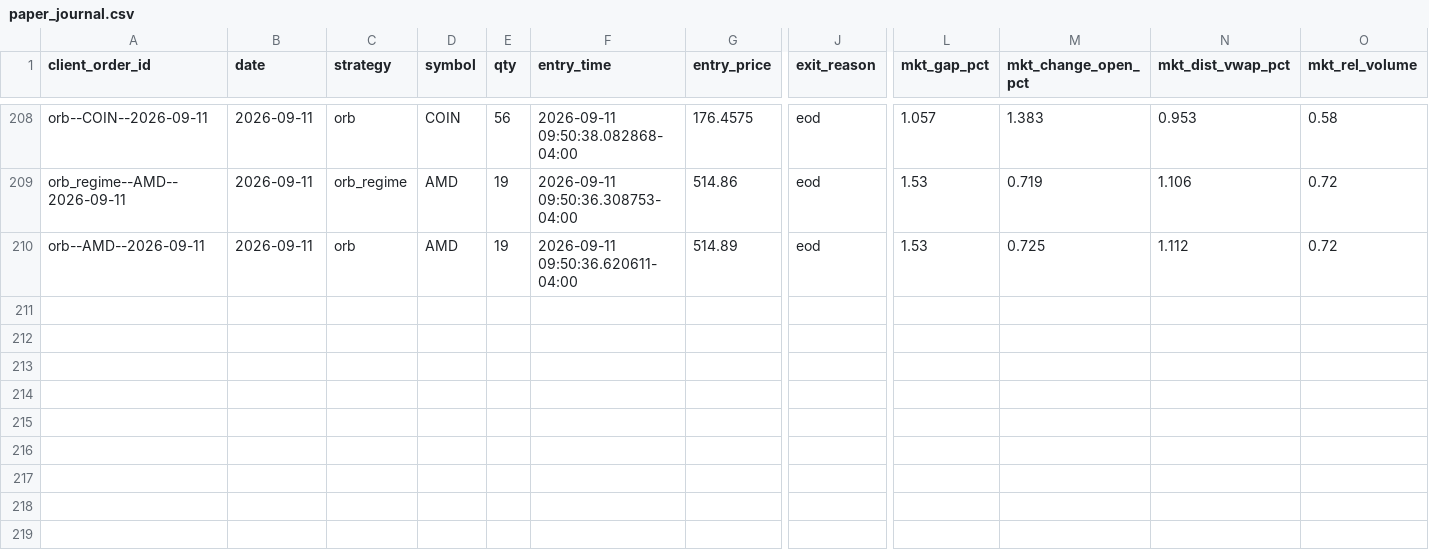
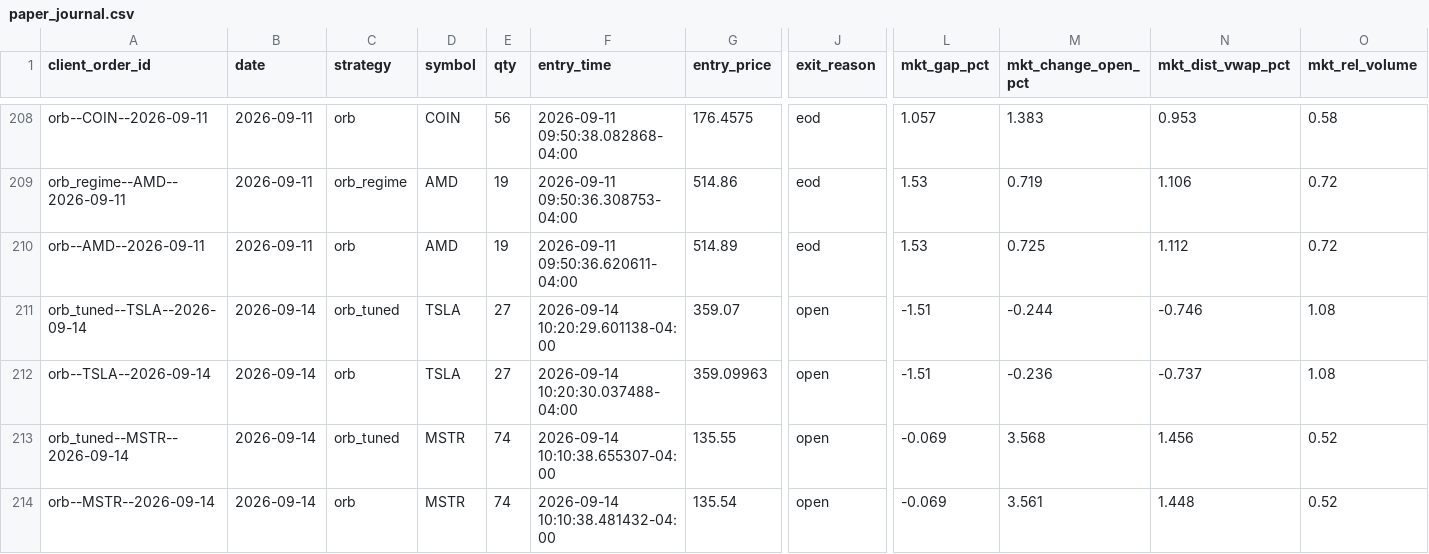
Before and after one commit to CollinChris/trading-strategy-lab, a CSV file: results/paper_journal.csv, drawn as a sheet; only a part is shown, gaps mark what is left out; rows hold the shown columns only; the diff names each change by its address in the sheet, - before the commit and + after, or states it on an @@ line.

```diff
--- a/results/paper_journal.csv
+++ b/results/paper_journal.csv
+row 211: orb_tuned--TSLA--2026-09-14 | 2026-09-14 | orb_tuned | TSLA | 27 | 2026-09-14 10:20:29.601138-04:00 | 359.07 | open | -1.51 | -0.244 | -0.746 | 1.08
+row 212: orb--TSLA--2026-09-14 | 2026-09-14 | orb | TSLA | 27 | 2026-09-14 10:20:30.037488-04:00 | 359.09963 | open | -1.51 | -0.236 | -0.737 | 1.08
+row 213: orb_tuned--MSTR--2026-09-14 | 2026-09-14 | orb_tuned | MSTR | 74 | 2026-09-14 10:10:38.655307-04:00 | 135.55 | open | -0.069 | 3.568 | 1.456 | 0.52
+row 214: orb--MSTR--2026-09-14 | 2026-09-14 | orb | MSTR | 74 | 2026-09-14 10:10:38.481432-04:00 | 135.54 | open | -0.069 | 3.561 | 1.448 | 0.52
```
